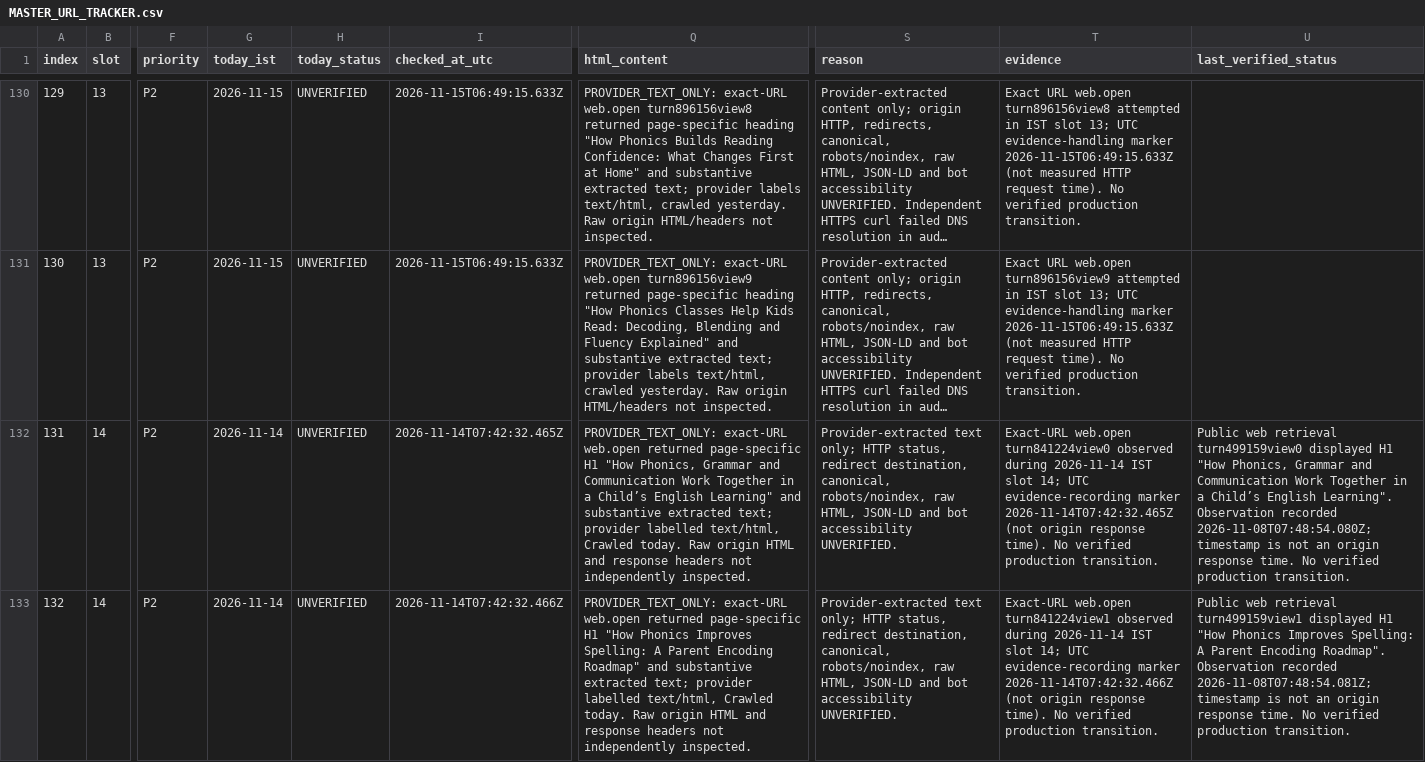
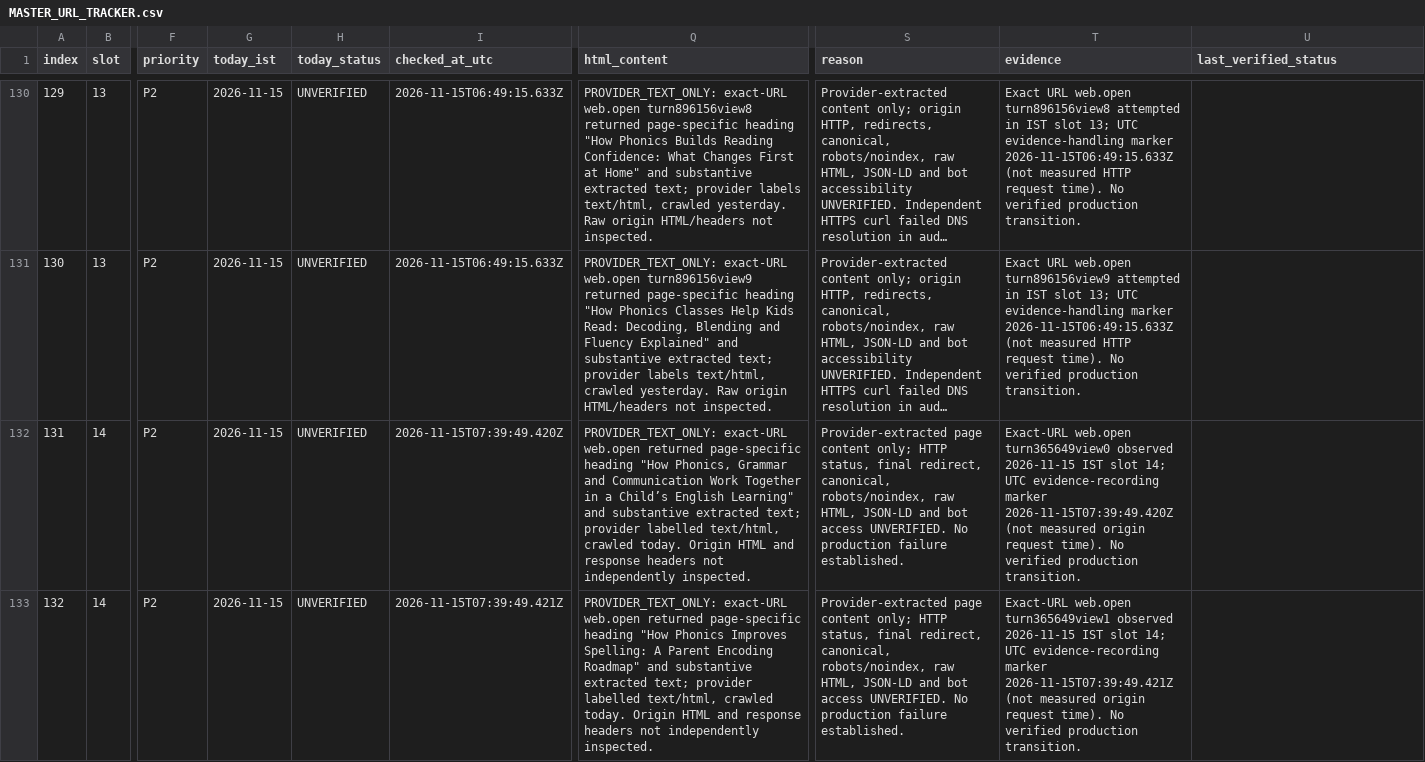
Before and after one commit to tinystepselearning-surya/tinysteps-react-v1, a CSV file: docs/seo/rolling-public-health/MASTER_URL_TRACKER.csv, drawn as a sheet; only a part is shown, gaps mark what is left out; long unchanged cells end in …; the diff covers the shown part only; the diff names each change by its address in the sheet, - before the commit and + after, or states it on an @@ line.

Commit message:
docs(seo): record slot 14 provider-only retrieval evidence for 15 Nov

```diff
--- a/docs/seo/rolling-public-health/MASTER_URL_TRACKER.csv
+++ b/docs/seo/rolling-public-health/MASTER_URL_TRACKER.csv
-G132:G133 (today_ist): 2026-11-14
+G132:G133 (today_ist): 2026-11-15
-I132 (checked_at_utc): 2026-11-14T07:42:32.465Z
+I132 (checked_at_utc): 2026-11-15T07:39:49.420Z
-Q132 (html_content): …returned page-specific H1 "How Phonics, Grammar and Communication Work Together in a Child’s English Learning" and substantive extracted text; provider labelled text/html, Crawled today. Raw origin HTML and…
+Q132 (html_content): …returned page-specific heading "How Phonics, Grammar and Communication Work Together in a Child’s English Learning" and substantive extracted text; provider labelled text/html, crawled today. Origin HTML and…
-S132:S133 (reason): Provider-extracted text only; HTTP status, redirect destination, canonical, robots/noindex, raw HTML, JSON-LD and bot accessibility UNVERIFIED.
+S132:S133 (reason): Provider-extracted page content only; HTTP status, final redirect, canonical, robots/noindex, raw HTML, JSON-LD and bot access UNVERIFIED. No production failure established.
-T132 (evidence): Exact-URL web.open turn841224view0 observed during 2026-11-14 IST slot 14; UTC evidence-recording marker 2026-11-14T07:42:32.465Z (not origin response time). No…
+T132 (evidence): Exact-URL web.open turn365649view0 observed 2026-11-15 IST slot 14; UTC evidence-recording marker 2026-11-15T07:39:49.420Z (not measured origin request time). No…
-U132 (last_verified_status): Public web retrieval turn499159view0 displayed H1 "How Phonics, Grammar and Communication Work Together in a Child’s English Learning". Observation recorded 2026-11-08T07:48:54.080Z; timestamp is not an origin response time. No verified production transition.
+U132 (last_verified_status): (empty)
-I133 (checked_at_utc): 2026-11-14T07:42:32.466Z
+I133 (checked_at_utc): 2026-11-15T07:39:49.421Z
-Q133 (html_content): …returned page-specific H1 "How Phonics Improves Spelling: A Parent Encoding Roadmap" and substantive extracted text; provider labelled text/html, Crawled today. Raw origin HTML and…
+Q133 (html_content): …returned page-specific heading "How Phonics Improves Spelling: A Parent Encoding Roadmap" and substantive extracted text; provider labelled text/html, crawled today. Origin HTML and…
-T133 (evidence): Exact-URL web.open turn841224view1 observed during 2026-11-14 IST slot 14; UTC evidence-recording marker 2026-11-14T07:42:32.466Z (not origin response time). No…
+T133 (evidence): Exact-URL web.open turn365649view1 observed 2026-11-15 IST slot 14; UTC evidence-recording marker 2026-11-15T07:39:49.421Z (not measured origin request time). No…
-U133 (last_verified_status): Public web retrieval turn499159view1 displayed H1 "How Phonics Improves Spelling: A Parent Encoding Roadmap". Observation recorded 2026-11-08T07:48:54.081Z; timestamp is not an origin response time. No verified production transition.
+U133 (last_verified_status): (empty)
```
Also changed, not shown: 48 edited cells elsewhere in this file.
